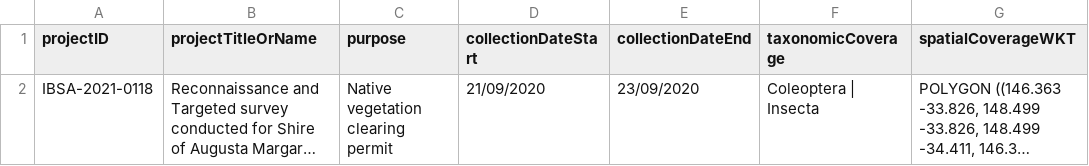
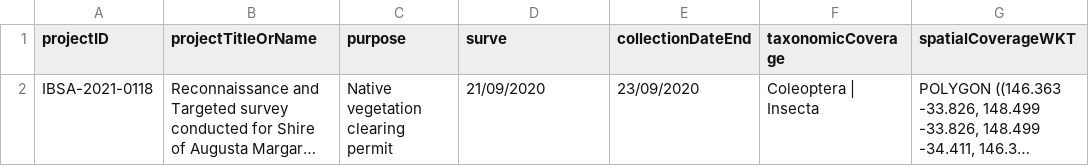
Before and after one commit to gaiaresources/abis-mapping, a CSV file: abis_mapping/templates/survey_metadata/examples/minimal.csv, drawn as a sheet; only a part is shown; long unchanged cells end in …; the diff names each change by its address in the sheet, - before the commit and + after, or states it on an @@ line.

Commit message:
[BDRSPS-420] Changed `temporalCoverageStartDate` and `temporalCoverageEndDate` to `collectionDateStart` and `collectionDateEnd` respectively

```diff
--- a/abis_mapping/templates/survey_metadata/examples/minimal.csv
+++ b/abis_mapping/templates/survey_metadata/examples/minimal.csv
-D1: collectionDateStart
+D1: surve
```
Also changed, not shown: abis_mapping/templates/survey_metadata/examples/minimal_error_chronological_order.csv, abis_mapping/templates/survey_metadata/examples/year.csv, 3 other files.
